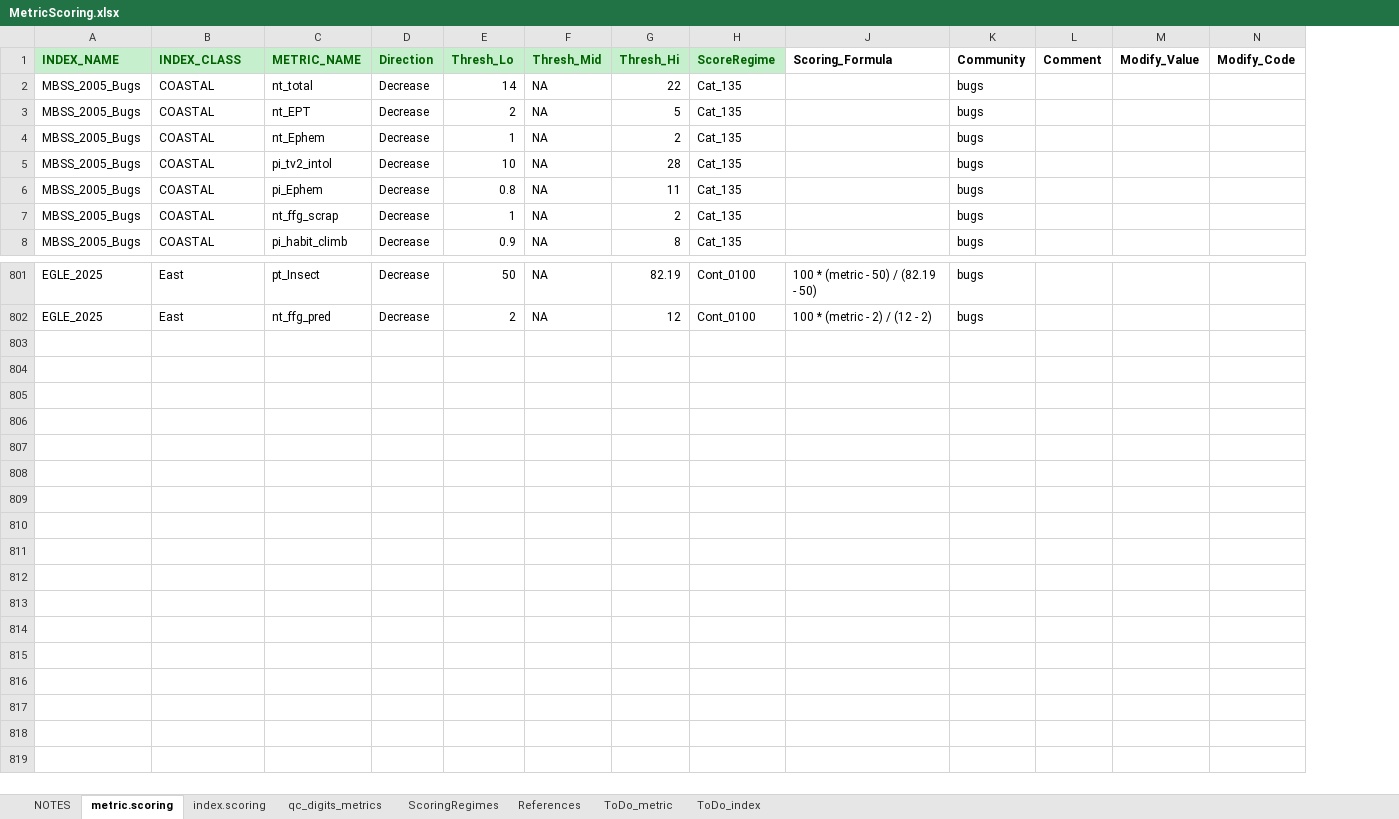
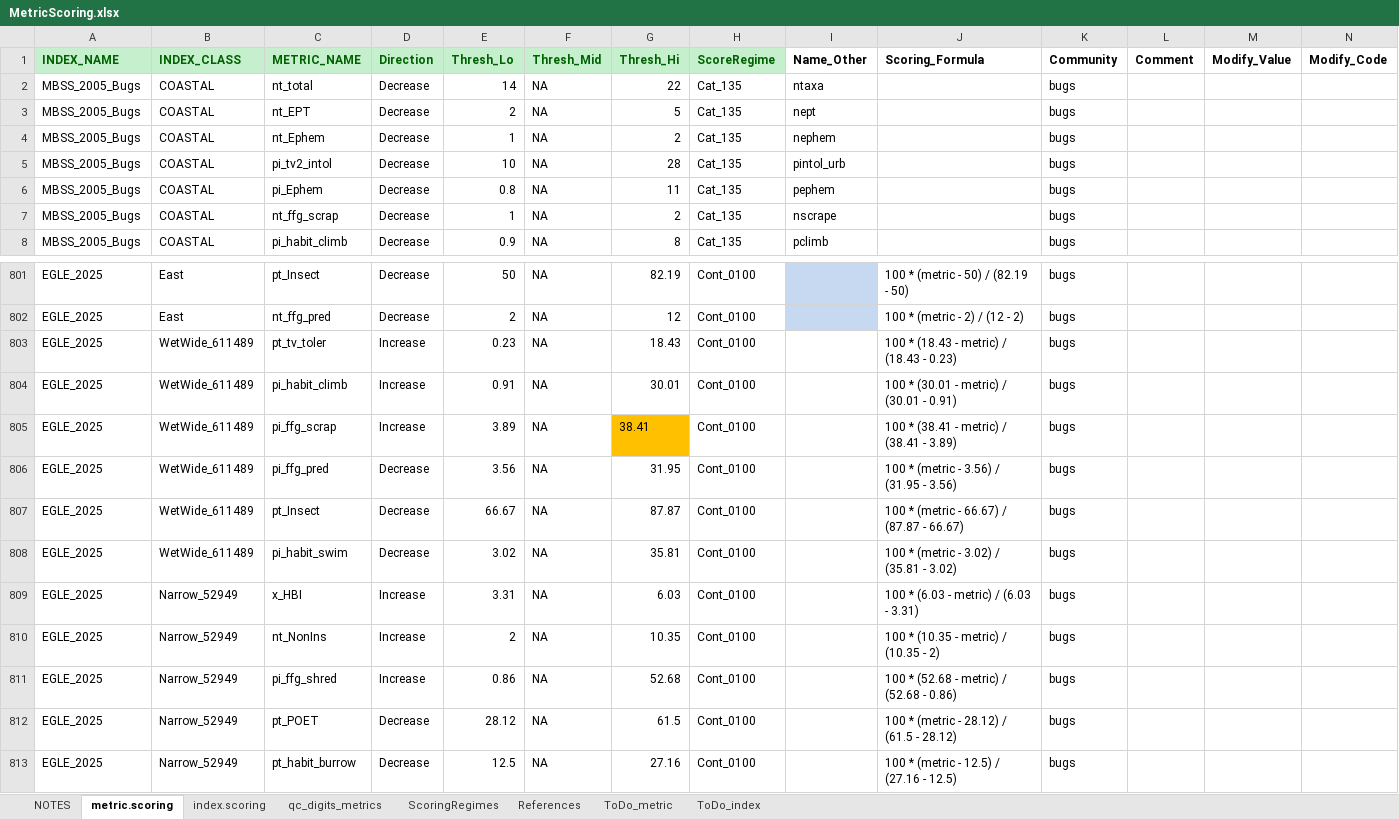
Before and after one commit to Blocktt/BioMonTools, an Excel workbook: inst/extdata/MetricScoring.xlsx, sheet metric.scoring, drawn as a sheet; only a part is shown, gaps mark what is left out; values as stored, in another font and other column widths than the file's, no borders; conditional formats not drawn; rows hold the shown columns only; the diff names each change by its address in the sheet, - before the commit and + after, or states it on an @@ line.

Commit message:
Update MetricScoring.xlsx

```diff
--- a/inst/extdata/MetricScoring.xlsx (sheet metric.scoring)
+++ b/inst/extdata/MetricScoring.xlsx (sheet metric.scoring)
@@ column I (Name_Other) unhidden, rows 2-8: ntaxa | nept | nephem | pintol_urb | pephem | nscrape | pclimb @@
+row 803: EGLE_2025 | WetWide_611489 | pt_tv_toler | Increase | 0.23 | NA | 18.43 | Cont_0100 |  | 100 * (18.43 - metric) / (18.43 - 0.23) | bugs
+row 804: EGLE_2025 | WetWide_611489 | pi_habit_climb | Increase | 0.91 | NA | 30.01 | Cont_0100 |  | 100 * (30.01 - metric) / (30.01 - 0.91) | bugs
+row 805: EGLE_2025 | WetWide_611489 | pi_ffg_scrap | Increase | 3.89 | NA | 38.41 | Cont_0100 |  | 100 * (38.41 - metric) / (38.41 - 3.89) | bugs
+row 806: EGLE_2025 | WetWide_611489 | pi_ffg_pred | Decrease | 3.56 | NA | 31.95 | Cont_0100 |  | 100 * (metric - 3.56) / (31.95 - 3.56) | bugs
+row 807: EGLE_2025 | WetWide_611489 | pt_Insect | Decrease | 66.67 | NA | 87.87 | Cont_0100 |  | 100 * (metric - 66.67) / (87.87 - 66.67) | bugs
+row 808: EGLE_2025 | WetWide_611489 | pi_habit_swim | Decrease | 3.02 | NA | 35.81 | Cont_0100 |  | 100 * (metric - 3.02) / (35.81 - 3.02) | bugs
+row 809: EGLE_2025 | Narrow_52949 | x_HBI | Increase | 3.31 | NA | 6.03 | Cont_0100 |  | 100 * (6.03 - metric) / (6.03 - 3.31) | bugs
+row 810: EGLE_2025 | Narrow_52949 | nt_NonIns | Increase | 2 | NA | 10.35 | Cont_0100 |  | 100 * (10.35 - metric) / (10.35 - 2) | bugs
+row 811: EGLE_2025 | Narrow_52949 | pi_ffg_shred | Increase | 0.86 | NA | 52.68 | Cont_0100 |  | 100 * (52.68 - metric) / (52.68 - 0.86) | bugs
+row 812: EGLE_2025 | Narrow_52949 | pt_POET | Decrease | 28.12 | NA | 61.5 | Cont_0100 |  | 100 * (metric - 28.12) / (61.5 - 28.12) | bugs
+row 813: EGLE_2025 | Narrow_52949 | pt_habit_burrow | Decrease | 12.5 | NA | 27.16 | Cont_0100 |  | 100 * (metric - 12.5) / (27.16 - 12.5) | bugs
```
Also changed, not shown: sheet index.scoring.
